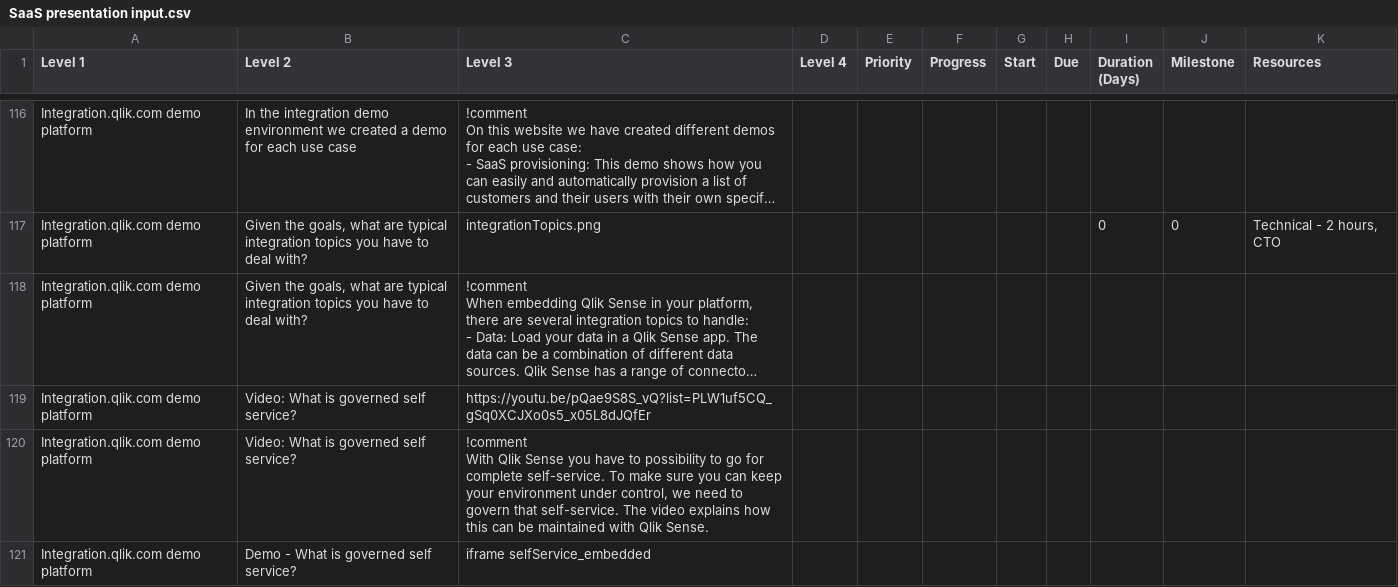
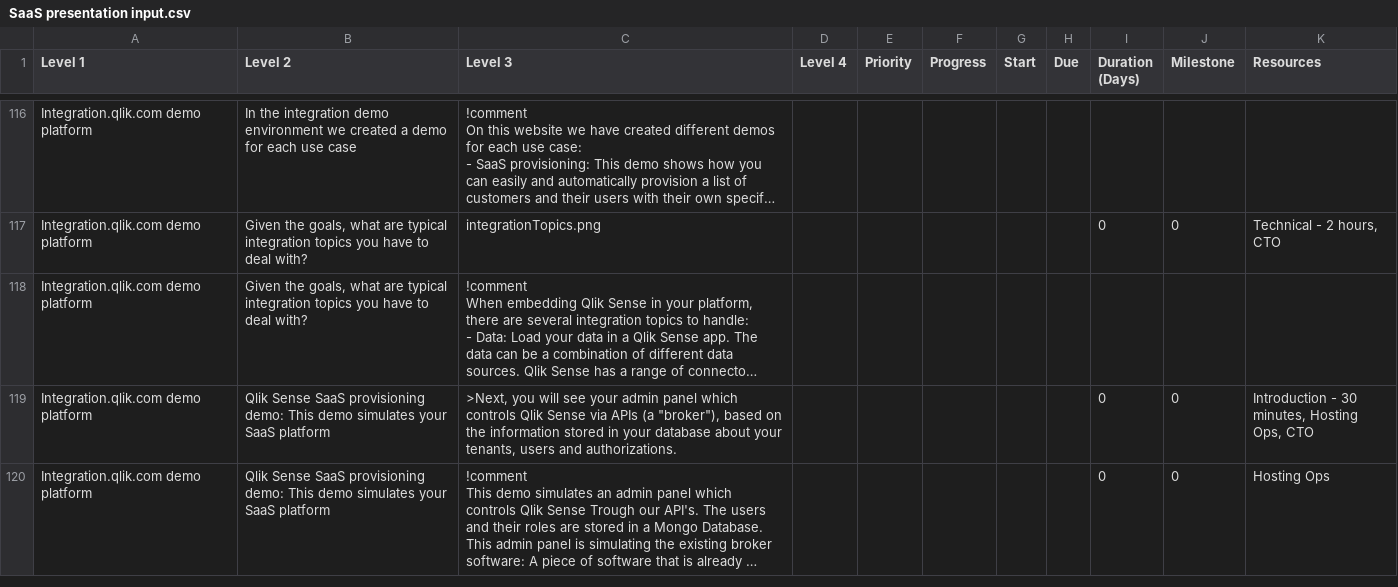
Before and after one commit to QHose/QRSMeteor, a CSV file: Sense Demo materials/SaaS presentation input.csv, drawn as a sheet; only a part is shown, gaps mark what is left out; the shorter side is filled out with more unchanged rows; long unchanged cells end in …; ↵ is a line break in a cell; the diff covers the shown part only; the diff names each change by its address in the sheet, - before the commit and + after, or states it on an @@ line.

```diff
--- a/Sense Demo materials/SaaS presentation input.csv
+++ b/Sense Demo materials/SaaS presentation input.csv
-row 119: Integration.qlik.com demo platform | Video: What is governed self service? | https://youtu.be/pQae9S8S_vQ?list=PLW1uf5CQ_gSq0XCJXo0s5_x05L8dJQfEr
-row 120: Integration.qlik.com demo platform | Video: What is governed self service? | !comment ↵ With Qlik Sense you have to possibility to go for complete self-service. To make sure you can keep your environment under control, we need to govern that self-service. The video explains how this can be maintained with Qlik Sense.
-row 121: Integration.qlik.com demo platform | Demo - What is governed self service? | iframe selfService_embedded
```
Also changed, not shown: 1 removed row and 10 edited cells elsewhere in this file, 1 other file.
